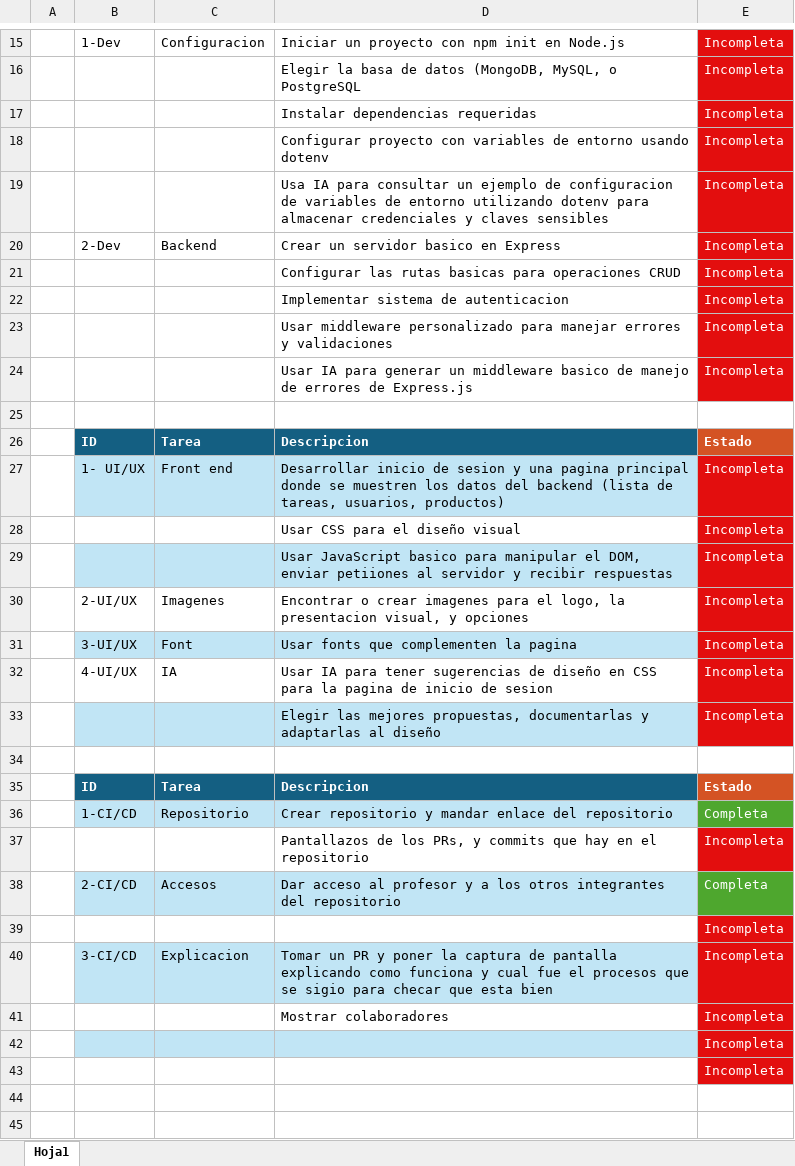
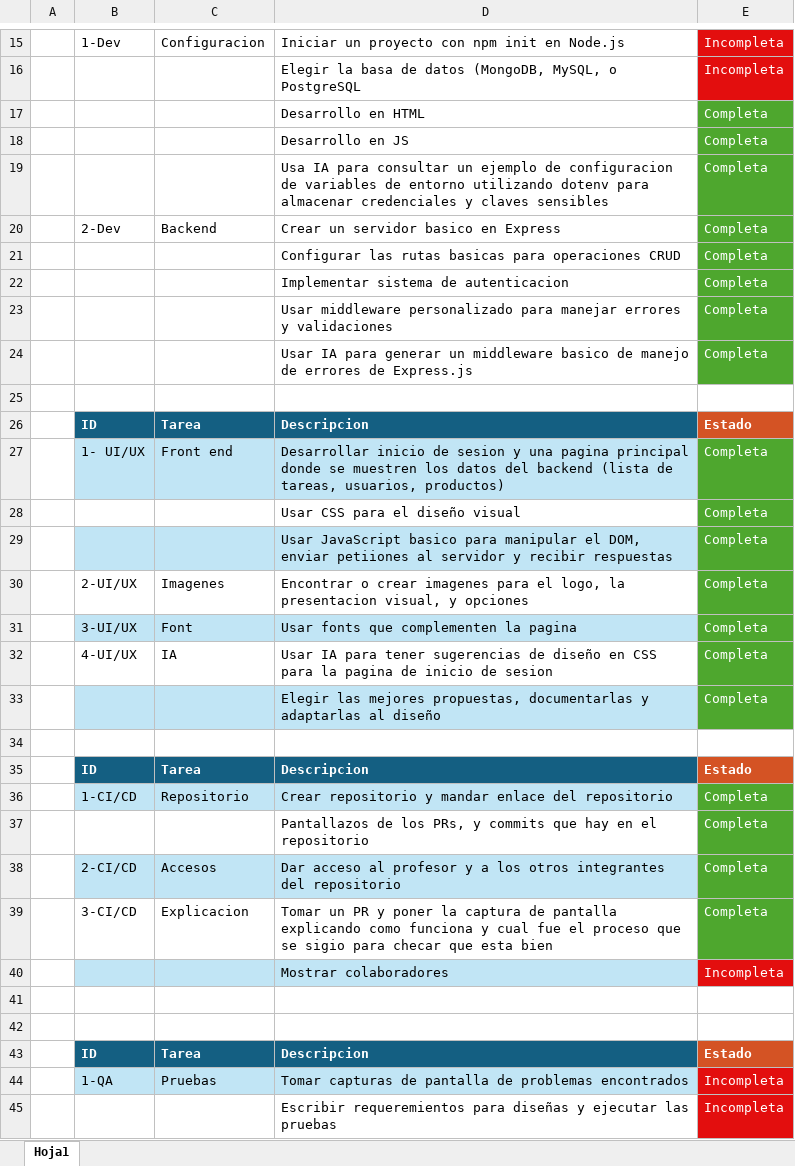
Before and after one commit to Traxcomgarza/Avance_Proyecto_Full_Stack, an Excel workbook: FullStack Avance del Proyecto.xlsx, sheet Hoja1, drawn as a sheet; only a part is shown, gaps mark what is left out; the shorter side is filled out with more unchanged rows; values as stored, in another font and other column widths than the file's, no borders; table styles not drawn; removed rows and columns are numbered as before the commit, all else as after; the diff covers the shown part only; the diff names each change by its address in the sheet, - before the commit and + after, or states it on an @@ line.

Commit message:
Actualizacion de la lista de requerimentos
Se anoto el progreso que se ha hecho a la lista de requerimientos.

```diff
--- a/FullStack Avance del Proyecto.xlsx (sheet Hoja1)
+++ b/FullStack Avance del Proyecto.xlsx (sheet Hoja1)
-row 17:  |  |  | Instalar dependencias requeridas | Incompleta
-row 18:  |  |  | Configurar proyecto con variables de entorno usando dotenv | Incompleta
+row 17:  |  |  | Desarrollo en HTML | Completa
+row 18:  |  |  | Desarrollo en JS | Completa
-E19:E24: Incompleta
+E19:E24: Completa
-E19:E24 fill: #E30E0E
+E19:E24 fill: #4EA72E
-E27:E33: Incompleta
+E27:E33: Completa
-E27:E33 fill: #E30E0E
+E27:E33 fill: #4EA72E
-E37: Incompleta
+E37: Completa
-E37 fill: #E30E0E
+E37 fill: #4EA72E
-row 39:  |  |  |  | Incompleta
-B39:D39 fill: #C1E5F5
+B39:D39 fill: none
-D39: …fue el procesos que se…
+D39: …fue el proceso que se…
-E39: Incompleta
+E39: Completa
-E39 fill: #E30E0E
+E39 fill: #4EA72E
-B40:D40 fill: none
+B40:D40 fill: #C1E5F5
-row 42:  |  |  |  | Incompleta
-row 43:  |  |  |  | Incompleta
```
Also changed, not shown: 2 edited cells and cell formats elsewhere in this sheet.
